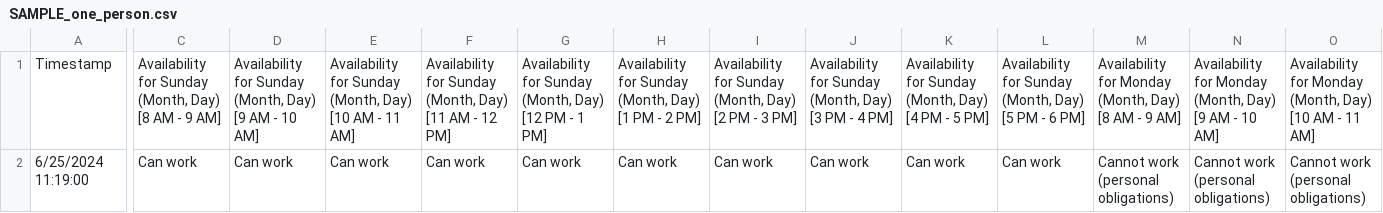
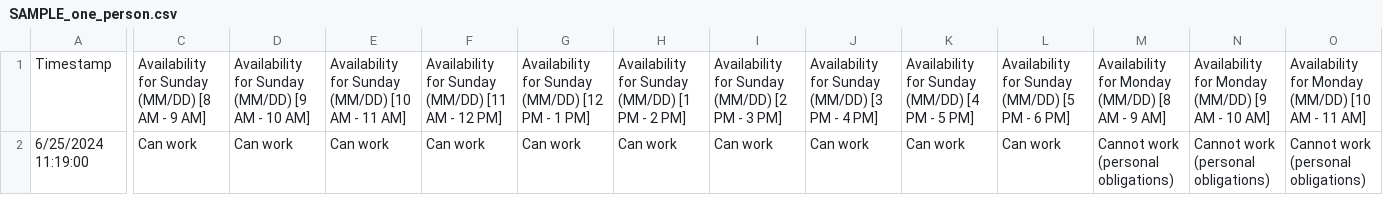
Before and after one commit to arenashlock/RA_Scheduler, a CSV file: SAMPLE_one_person.csv, drawn as a sheet; only a part is shown, gaps mark what is left out; the diff covers the shown part only; the diff names each change by its address in the sheet, - before the commit and + after, or states it on an @@ line.

Commit message:
Fixed csv format

```diff
--- a/SAMPLE_one_person.csv
+++ b/SAMPLE_one_person.csv
-C1: …for Sunday (Month, Day) [8 AM…
+C1: …for Sunday (MM/DD) [8 AM…
-D1: …for Sunday (Month, Day) [9 AM…
+D1: …for Sunday (MM/DD) [9 AM…
-E1: …for Sunday (Month, Day) [10 AM…
+E1: …for Sunday (MM/DD) [10 AM…
-F1: …for Sunday (Month, Day) [11 AM…
+F1: …for Sunday (MM/DD) [11 AM…
-G1: …for Sunday (Month, Day) [12 PM…
+G1: …for Sunday (MM/DD) [12 PM…
-H1: …for Sunday (Month, Day) [1 PM…
+H1: …for Sunday (MM/DD) [1 PM…
-I1: …for Sunday (Month, Day) [2 PM…
+I1: …for Sunday (MM/DD) [2 PM…
-J1: …for Sunday (Month, Day) [3 PM…
+J1: …for Sunday (MM/DD) [3 PM…
-K1: …for Sunday (Month, Day) [4 PM…
+K1: …for Sunday (MM/DD) [4 PM…
-L1: …for Sunday (Month, Day) [5 PM…
+L1: …for Sunday (MM/DD) [5 PM…
-M1: …for Monday (Month, Day) [8 AM…
+M1: …for Monday (MM/DD) [8 AM…
-N1: …for Monday (Month, Day) [9 AM…
+N1: …for Monday (MM/DD) [9 AM…
-O1: …for Monday (Month, Day) [10 AM…
+O1: …for Monday (MM/DD) [10 AM…
```
Also changed, not shown: 57 edited cells elsewhere in this file.
